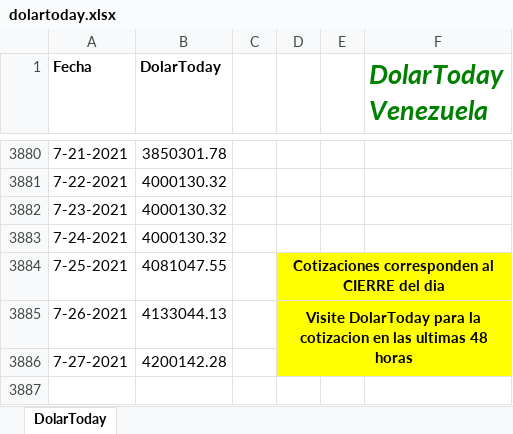
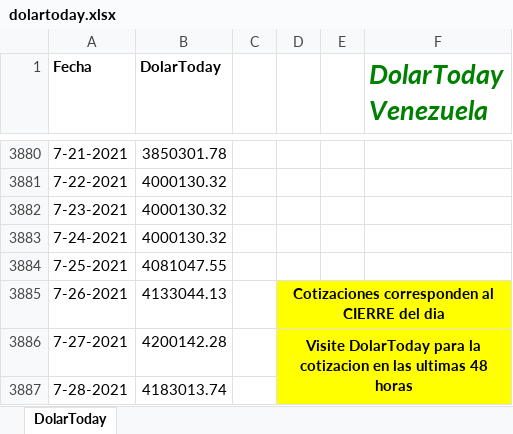
Before and after one commit to grupointeraval/interaval.github.io, an Excel workbook: dolartoday.xlsx, sheet DolarToday, drawn as a sheet; only a part is shown, gaps mark what is left out; values as stored, in another font and other column widths than the file's, no borders; charts and pictures not drawn; removed rows and columns are numbered as before the commit, all else as after; the diff names each change by its address in the sheet, - before the commit and + after, or states it on an @@ line.

```diff
--- a/dolartoday.xlsx (sheet DolarToday)
+++ b/dolartoday.xlsx (sheet DolarToday)
-D3884: Cotizaciones corresponden al CIERRE del dia
+D3884: (empty)
-D3884:F3884 fill: #FFFF00
+D3884:F3884 fill: none
-D3884:F3884 merged
-D3885: Visite DolarToday para la cotizacion en las ultimas 48 horas
+D3885: Cotizaciones corresponden al CIERRE del dia
-D3885:F3886 merged
+D3885:F3885 merged
-D3886: (empty)
+D3886: Visite DolarToday para la cotizacion en las ultimas 48 horas
+D3886:F3887 merged
+row 3887: 7-28-2021 | 4183013.74
```
Also changed, not shown: charts or pictures, ibc.xlsx, 39 other files.
